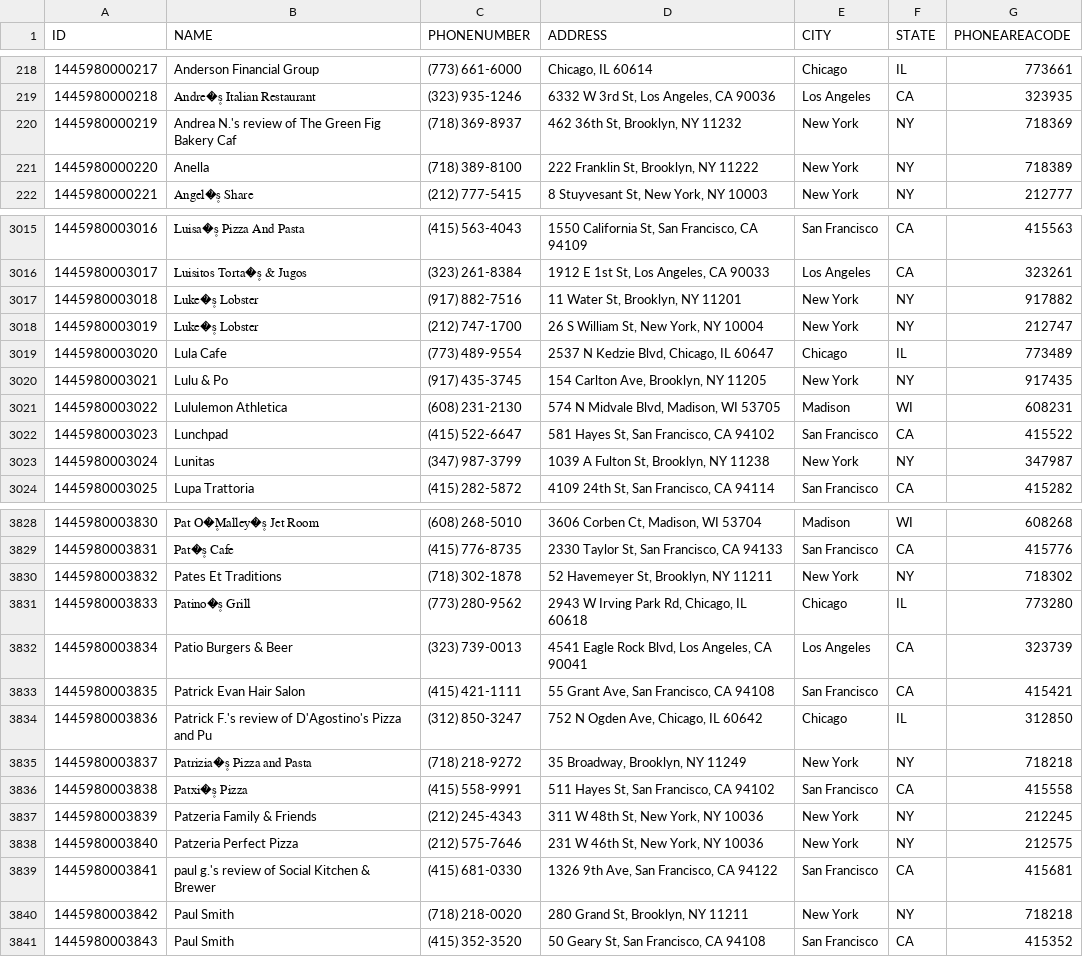
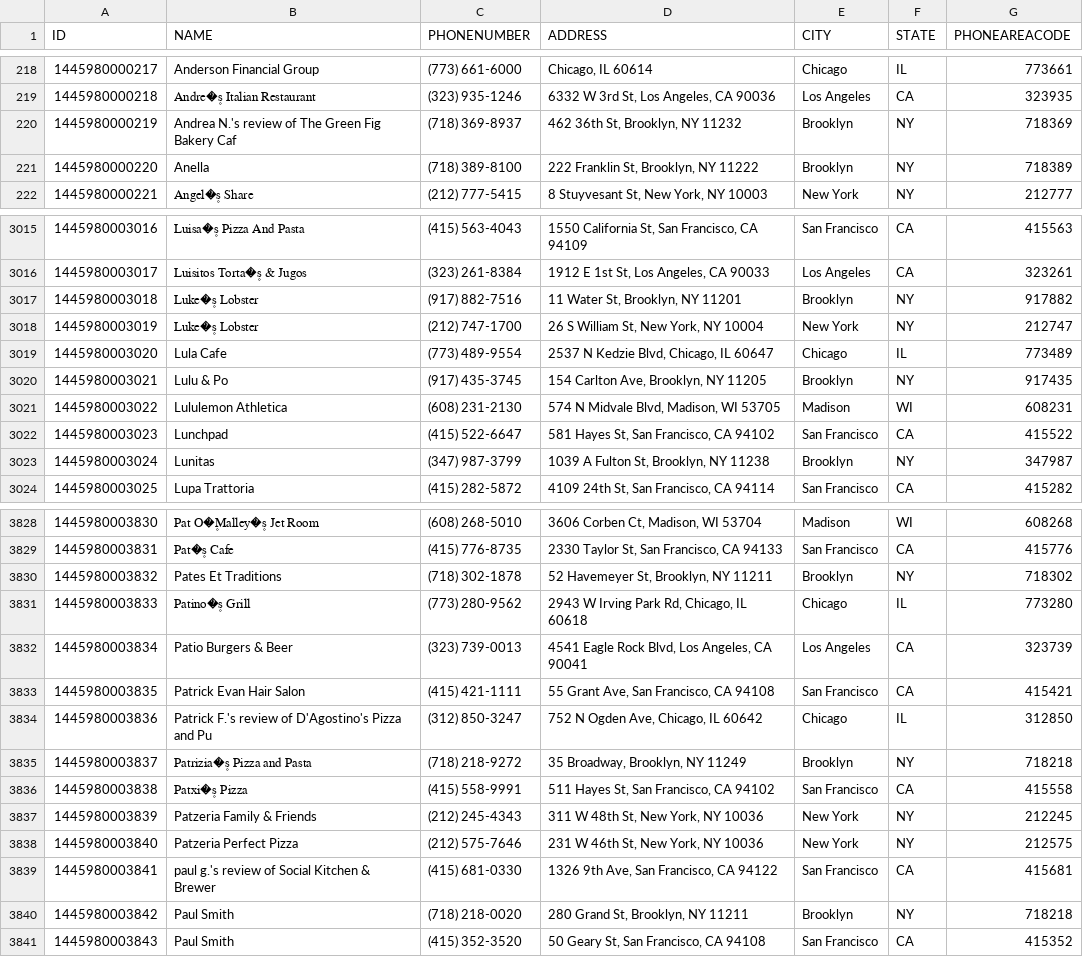
Before and after one commit to mario11596/data_integration_and_large_scale_analysis, a CSV file: data/yelp_loc_cleaned.csv, drawn as a sheet; only a part is shown, gaps mark what is left out; the diff covers the shown part only.

```diff
--- a/data/yelp_loc_cleaned.csv
+++ b/data/yelp_loc_cleaned.csv
@@ -219,4 +219,4 @@ ID,NAME,PHONENUMBER,ADDRESS,CITY,STATE,PHONEAREACODE
 1445980000218,Andre�۪s Italian Restaurant ,(323) 935-1246,"6332 W 3rd St, Los Angeles, CA 90036",Los Angeles,CA,323935
-1445980000219,Andrea N.'s review of The Green Fig Bakery Caf,(718) 369-8937,"462 36th St, Brooklyn, NY 11232",New York,NY,718369
-1445980000220,Anella ,(718) 389-8100,"222 Franklin St, Brooklyn, NY 11222",New York,NY,718389
+1445980000219,Andrea N.'s review of The Green Fig Bakery Caf,(718) 369-8937,"462 36th St, Brooklyn, NY 11232",Brooklyn,NY,718369
+1445980000220,Anella ,(718) 389-8100,"222 Franklin St, Brooklyn, NY 11222",Brooklyn,NY,718389
 1445980000221,Angel�۪s Share ,(212) 777-5415,"8 Stuyvesant St, New York, NY 10003",New York,NY,212777
@@ -3016,9 +3016,9 @@ ID,NAME,PHONENUMBER,ADDRESS,CITY,STATE,PHONEAREACODE
 1445980003017,Luisitos Torta�۪s & Jugos ,(323) 261-8384,"1912 E 1st St, Los Angeles, CA 90033",Los Angeles,CA,323261
-1445980003018,Luke�۪s Lobster ,(917) 882-7516,"11 Water St, Brooklyn, NY 11201",New York,NY,917882
+1445980003018,Luke�۪s Lobster ,(917) 882-7516,"11 Water St, Brooklyn, NY 11201",Brooklyn,NY,917882
 1445980003019,Luke�۪s Lobster ,(212) 747-1700,"26 S William St, New York, NY 10004",New York,NY,212747
 1445980003020,Lula Cafe ,(773) 489-9554,"2537 N Kedzie Blvd, Chicago, IL 60647",Chicago,IL,773489
-1445980003021,Lulu & Po ,(917) 435-3745,"154 Carlton Ave, Brooklyn, NY 11205",New York,NY,917435
+1445980003021,Lulu & Po ,(917) 435-3745,"154 Carlton Ave, Brooklyn, NY 11205",Brooklyn,NY,917435
 1445980003022,Lululemon Athletica ,(608) 231-2130,"574 N Midvale Blvd, Madison, WI 53705",Madison,WI,608231
 1445980003023,Lunchpad ,(415) 522-6647,"581 Hayes St, San Francisco, CA 94102",San Francisco,CA,415522
-1445980003024,Lunitas ,(347) 987-3799,"1039 A Fulton St, Brooklyn, NY 11238",New York,NY,347987
+1445980003024,Lunitas ,(347) 987-3799,"1039 A Fulton St, Brooklyn, NY 11238",Brooklyn,NY,347987
 1445980003025,Lupa Trattoria ,(415) 282-5872,"4109 24th St, San Francisco, CA 94114",San Francisco,CA,415282
@@ -3829,3 +3829,3 @@ ID,NAME,PHONENUMBER,ADDRESS,CITY,STATE,PHONEAREACODE
 1445980003831,Pat�۪s Cafe ,(415) 776-8735,"2330 Taylor St, San Francisco, CA 94133",San Francisco,CA,415776
-1445980003832,Pates Et Traditions ,(718) 302-1878,"52 Havemeyer St, Brooklyn, NY 11211",New York,NY,718302
+1445980003832,Pates Et Traditions ,(718) 302-1878,"52 Havemeyer St, Brooklyn, NY 11211",Brooklyn,NY,718302
 1445980003833,Patino�۪s Grill ,(773) 280-9562,"2943 W Irving Park Rd, Chicago, IL 60618",Chicago,IL,773280
@@ -3834,3 +3834,3 @@ ID,NAME,PHONENUMBER,ADDRESS,CITY,STATE,PHONEAREACODE
 1445980003836,Patrick F.'s review of D'Agostino's Pizza and Pu,(312) 850-3247,"752 N Ogden Ave, Chicago, IL 60642",Chicago,IL,312850
-1445980003837,Patrizia�۪s Pizza and Pasta ,(718) 218-9272,"35 Broadway, Brooklyn, NY 11249",New York,NY,718218
+1445980003837,Patrizia�۪s Pizza and Pasta ,(718) 218-9272,"35 Broadway, Brooklyn, NY 11249",Brooklyn,NY,718218
 1445980003838,Patxi�۪s Pizza ,(415) 558-9991,"511 Hayes St, San Francisco, CA 94102",San Francisco,CA,415558
@@ -3839,3 +3839,3 @@ ID,NAME,PHONENUMBER,ADDRESS,CITY,STATE,PHONEAREACODE
 1445980003841,paul g.'s review of Social Kitchen & Brewer,(415) 681-0330,"1326 9th Ave, San Francisco, CA 94122",San Francisco,CA,415681
-1445980003842,Paul Smith ,(718) 218-0020,"280 Grand St, Brooklyn, NY 11211",New York,NY,718218
+1445980003842,Paul Smith ,(718) 218-0020,"280 Grand St, Brooklyn, NY 11211",Brooklyn,NY,718218
 1445980003843,Paul Smith ,(415) 352-3520,"50 Geary St, San Francisco, CA 94108",San Francisco,CA,415352
```
Also changed, not shown: 166 edited cells elsewhere in this file, data/zomato_loc_cleaned.csv, 3 other files.
